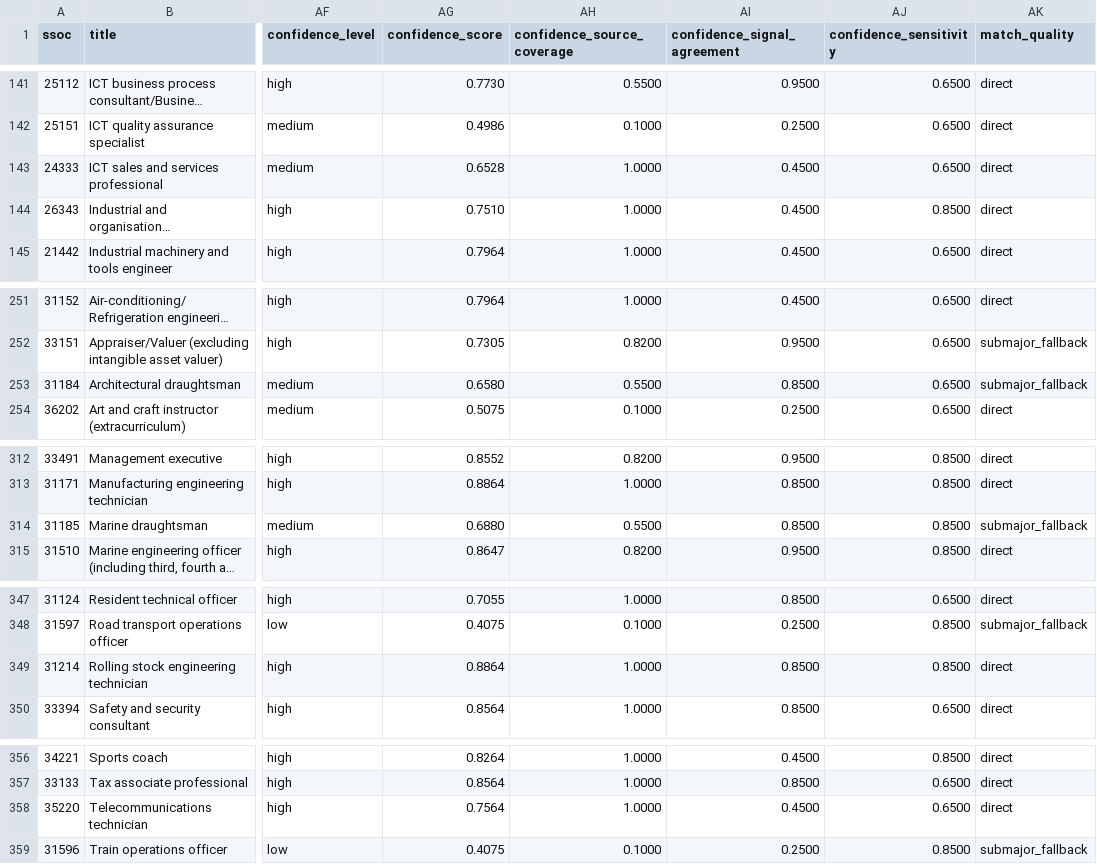
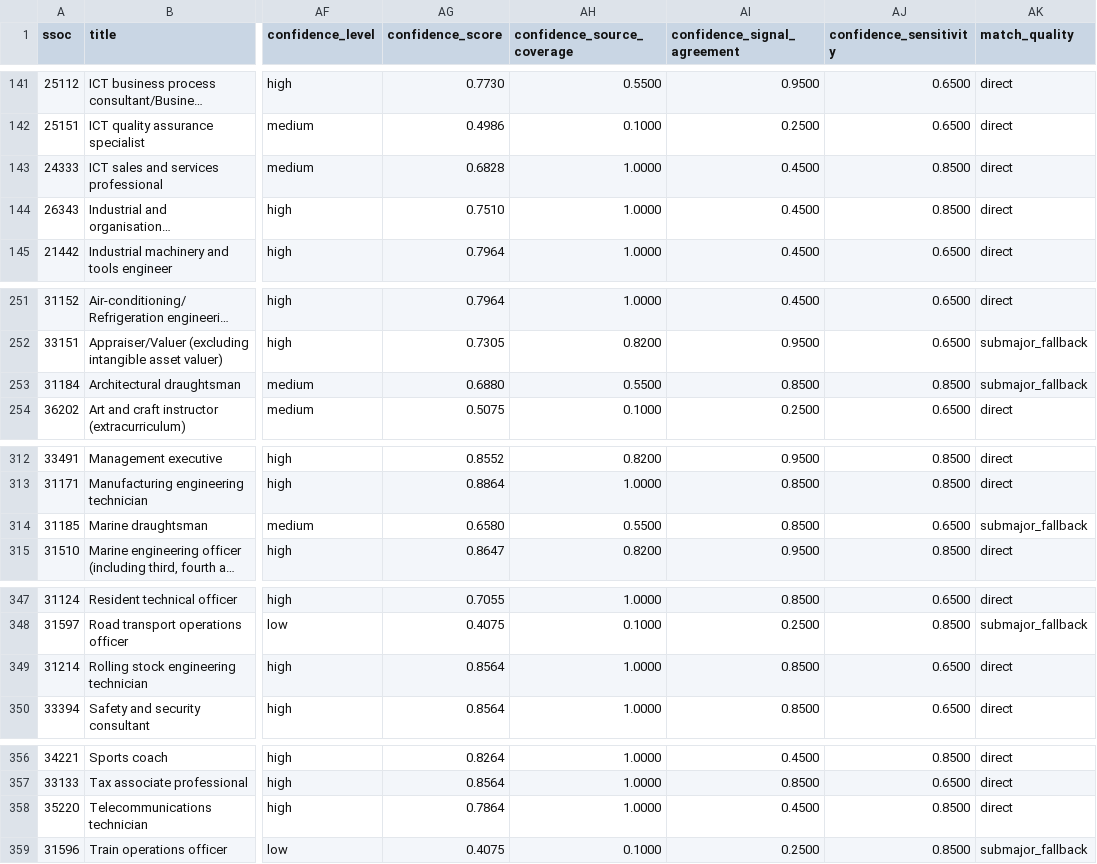
Before and after one commit to kirso/aiworkindex, a CSV file: static/data/sg-ai-occupations-v4.csv, drawn as a sheet; only a part is shown, gaps mark what is left out; long unchanged cells end in …; the diff covers the shown part only; the diff names each change by its address in the sheet, - before the commit and + after, or states it on an @@ line.

```diff
--- a/static/data/sg-ai-occupations-v4.csv
+++ b/static/data/sg-ai-occupations-v4.csv
-AG143 (confidence_score): 0.6528
+AG143 (confidence_score): 0.6828
-AJ143 (confidence_sensitivity): 0.6500
+AJ143 (confidence_sensitivity): 0.8500
-AG253 (confidence_score): 0.6580
+AG253 (confidence_score): 0.6880
-AJ253 (confidence_sensitivity): 0.6500
+AJ253 (confidence_sensitivity): 0.8500
-AG314 (confidence_score): 0.6880
+AG314 (confidence_score): 0.6580
-AJ314 (confidence_sensitivity): 0.8500
+AJ314 (confidence_sensitivity): 0.6500
-AG349 (confidence_score): 0.8864
+AG349 (confidence_score): 0.8564
-AJ349 (confidence_sensitivity): 0.8500
+AJ349 (confidence_sensitivity): 0.6500
-AG358 (confidence_score): 0.7564
+AG358 (confidence_score): 0.7864
-AJ358 (confidence_sensitivity): 0.6500
+AJ358 (confidence_sensitivity): 0.8500
```
Also changed, not shown: 21 edited cells elsewhere in this file, 22 other files.
